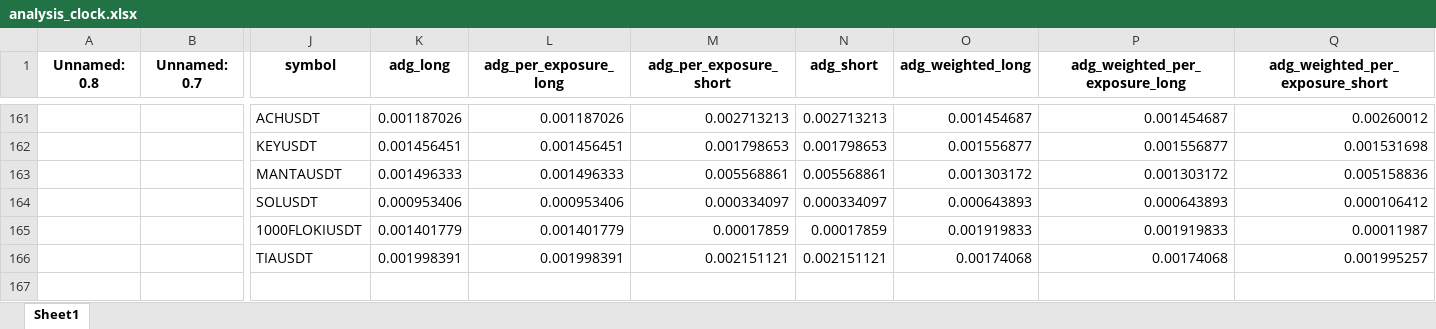
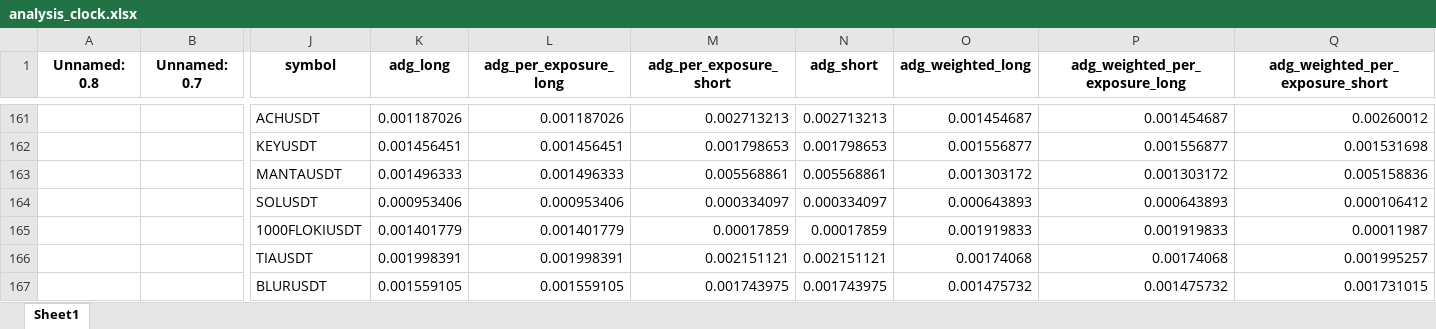
Before and after one commit to protoad56/passivbot_configs, an Excel workbook: optimized/logs/analysis_clock.xlsx, sheet Sheet1, drawn as a sheet; only a part is shown, gaps mark what is left out; values as stored, in another font and other column widths than the file's, no borders; rows hold the shown columns only; the diff names each change by its address in the sheet, - before the commit and + after, or states it on an @@ line.

```diff
--- a/optimized/logs/analysis_clock.xlsx (sheet Sheet1)
+++ b/optimized/logs/analysis_clock.xlsx (sheet Sheet1)
+row 167:  |  | BLURUSDT | 0.001559105 | 0.001559105 | 0.001743975 | 0.001743975 | 0.001475732 | 0.001475732 | 0.001731015
```
Also changed, not shown: 2 other files.
